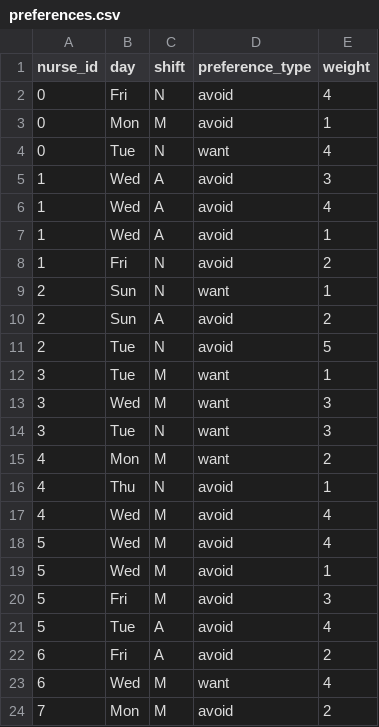
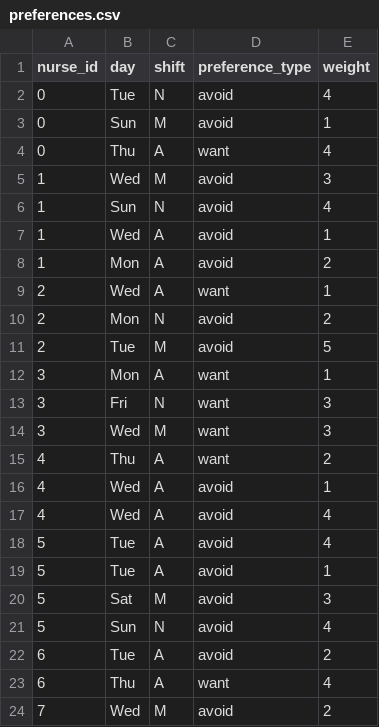
Before and after one commit to aust-1/OOR, a CSV file: data/preferences.csv, drawn as a sheet; only a part is shown; the diff covers the shown part only.

```diff
--- a/data/preferences.csv
+++ b/data/preferences.csv
@@ -1,24 +1,24 @@
 nurse_id,day,shift,preference_type,weight
-0,Fri,N,avoid,4
-0,Mon,M,avoid,1
-0,Tue,N,want,4
-1,Wed,A,avoid,3
-1,Wed,A,avoid,4
+0,Tue,N,avoid,4
+0,Sun,M,avoid,1
+0,Thu,A,want,4
+1,Wed,M,avoid,3
+1,Sun,N,avoid,4
 1,Wed,A,avoid,1
-1,Fri,N,avoid,2
-2,Sun,N,want,1
-2,Sun,A,avoid,2
-2,Tue,N,avoid,5
-3,Tue,M,want,1
+1,Mon,A,avoid,2
+2,Wed,A,want,1
+2,Mon,N,avoid,2
+2,Tue,M,avoid,5
+3,Mon,A,want,1
+3,Fri,N,want,3
 3,Wed,M,want,3
-3,Tue,N,want,3
-4,Mon,M,want,2
-4,Thu,N,avoid,1
-4,Wed,M,avoid,4
-5,Wed,M,avoid,4
-5,Wed,M,avoid,1
-5,Fri,M,avoid,3
+4,Thu,A,want,2
+4,Wed,A,avoid,1
+4,Wed,A,avoid,4
 5,Tue,A,avoid,4
-6,Fri,A,avoid,2
-6,Wed,M,want,4
-7,Mon,M,avoid,2
+5,Tue,A,avoid,1
+5,Sat,M,avoid,3
+5,Sun,N,avoid,4
+6,Tue,A,avoid,2
+6,Thu,A,want,4
+7,Wed,M,avoid,2
```
Also changed, not shown: 1 added row and 55 edited cells elsewhere in this file, data/solution.csv, 5 other files.
